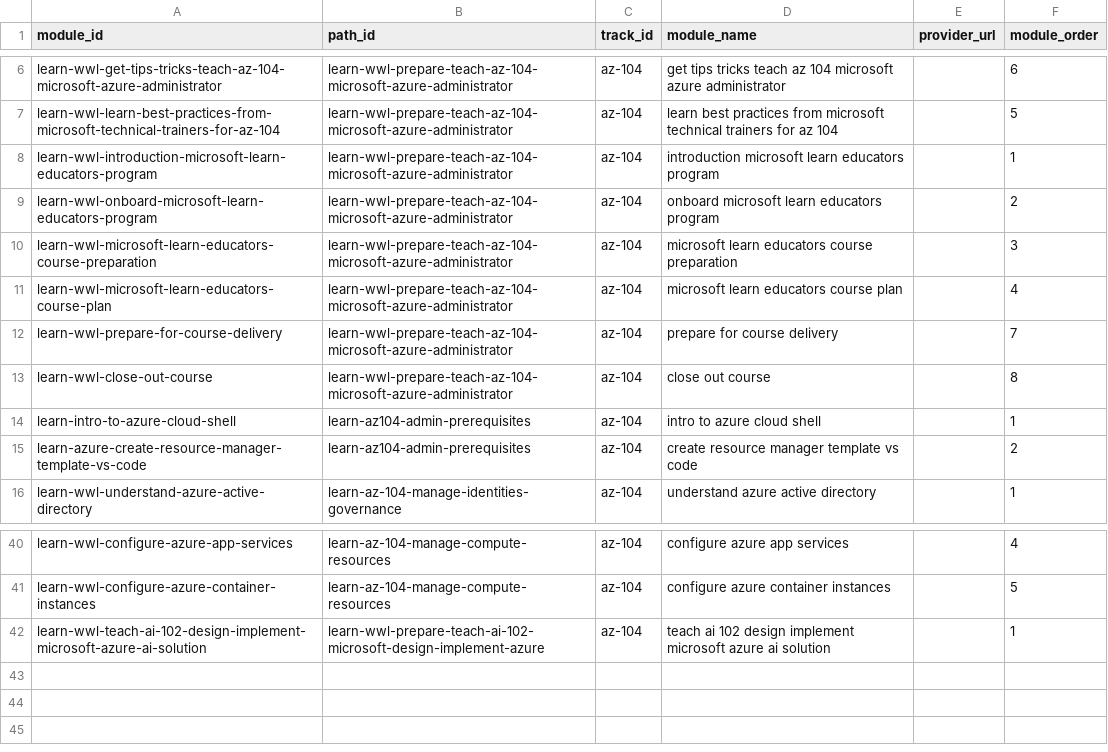
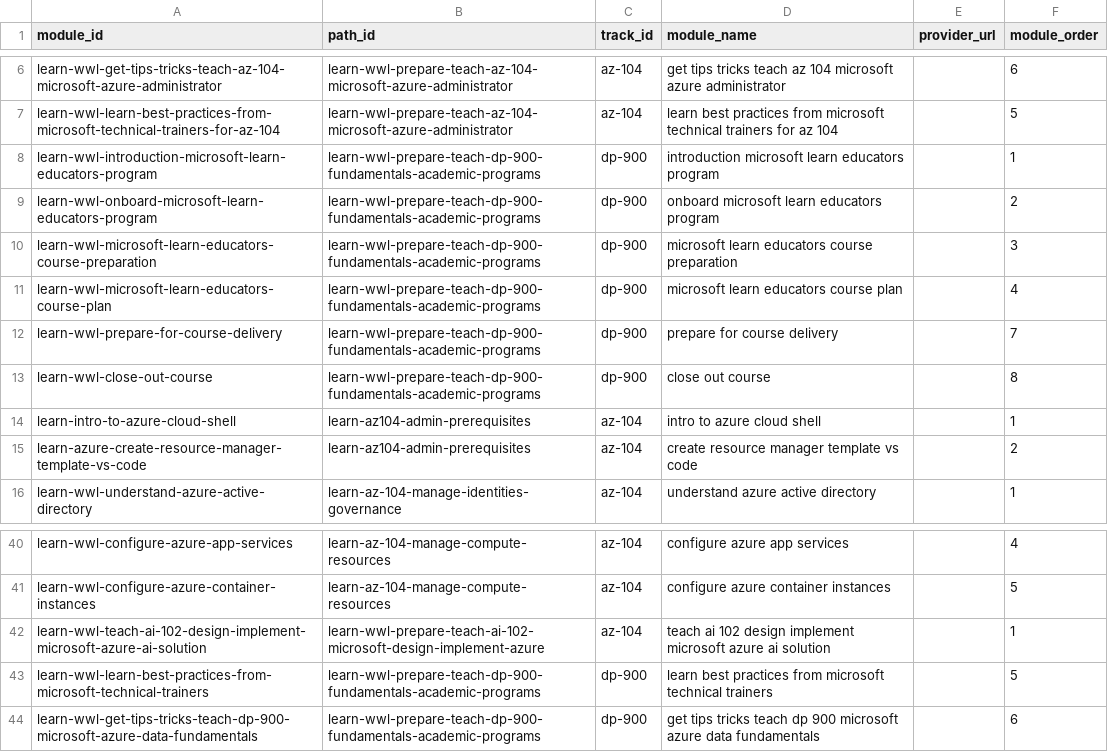
Before and after one commit to luizamfsantos/certification-tracker, a CSV file: data/curated/modules.csv, drawn as a sheet; only a part is shown, gaps mark what is left out.

```diff
--- a/data/curated/modules.csv
+++ b/data/curated/modules.csv
@@ -7,8 +7,8 @@ learn-wwl-get-tips-tricks-teach-az-104-microsoft-azure-administrator,learn-wwl-p
 learn-wwl-learn-best-practices-from-microsoft-technical-trainers-for-az-104,learn-wwl-prepare-teach-az-104-microsoft-azure-administrator,az-104,learn best practices from microsoft technical trainers for az 104,,5
-learn-wwl-introduction-microsoft-learn-educators-program,learn-wwl-prepare-teach-az-104-microsoft-azure-administrator,az-104,introduction microsoft learn educators program,,1
-learn-wwl-onboard-microsoft-learn-educators-program,learn-wwl-prepare-teach-az-104-microsoft-azure-administrator,az-104,onboard microsoft learn educators program,,2
-learn-wwl-microsoft-learn-educators-course-preparation,learn-wwl-prepare-teach-az-104-microsoft-azure-administrator,az-104,microsoft learn educators course preparation,,3
-learn-wwl-microsoft-learn-educators-course-plan,learn-wwl-prepare-teach-az-104-microsoft-azure-administrator,az-104,microsoft learn educators course plan,,4
-learn-wwl-prepare-for-course-delivery,learn-wwl-prepare-teach-az-104-microsoft-azure-administrator,az-104,prepare for course delivery,,7
-learn-wwl-close-out-course,learn-wwl-prepare-teach-az-104-microsoft-azure-administrator,az-104,close out course,,8
+learn-wwl-introduction-microsoft-learn-educators-program,learn-wwl-prepare-teach-dp-900-fundamentals-academic-programs,dp-900,introduction microsoft learn educators program,,1
+learn-wwl-onboard-microsoft-learn-educators-program,learn-wwl-prepare-teach-dp-900-fundamentals-academic-programs,dp-900,onboard microsoft learn educators program,,2
+learn-wwl-microsoft-learn-educators-course-preparation,learn-wwl-prepare-teach-dp-900-fundamentals-academic-programs,dp-900,microsoft learn educators course preparation,,3
+learn-wwl-microsoft-learn-educators-course-plan,learn-wwl-prepare-teach-dp-900-fundamentals-academic-programs,dp-900,microsoft learn educators course plan,,4
+learn-wwl-prepare-for-course-delivery,learn-wwl-prepare-teach-dp-900-fundamentals-academic-programs,dp-900,prepare for course delivery,,7
+learn-wwl-close-out-course,learn-wwl-prepare-teach-dp-900-fundamentals-academic-programs,dp-900,close out course,,8
 learn-intro-to-azure-cloud-shell,learn-az104-admin-prerequisites,az-104,intro to azure cloud shell,,1
@@ -42 +42,3 @@ learn-wwl-configure-azure-container-instances,learn-az-104-manage-compute-resour
 learn-wwl-teach-ai-102-design-implement-microsoft-azure-ai-solution,learn-wwl-prepare-teach-ai-102-microsoft-design-implement-azure,az-104,teach ai 102 design implement microsoft azure ai solution,,1
+learn-wwl-learn-best-practices-from-microsoft-technical-trainers,learn-wwl-prepare-teach-dp-900-fundamentals-academic-programs,dp-900,learn best practices from microsoft technical trainers,,5
+learn-wwl-get-tips-tricks-teach-dp-900-microsoft-azure-data-fundamentals,learn-wwl-prepare-teach-dp-900-fundamentals-academic-programs,dp-900,get tips tricks teach dp 900 microsoft azure data fundamentals,,6
```
Also changed, not shown: data/curated/learning_paths.csv, 1 other file.
